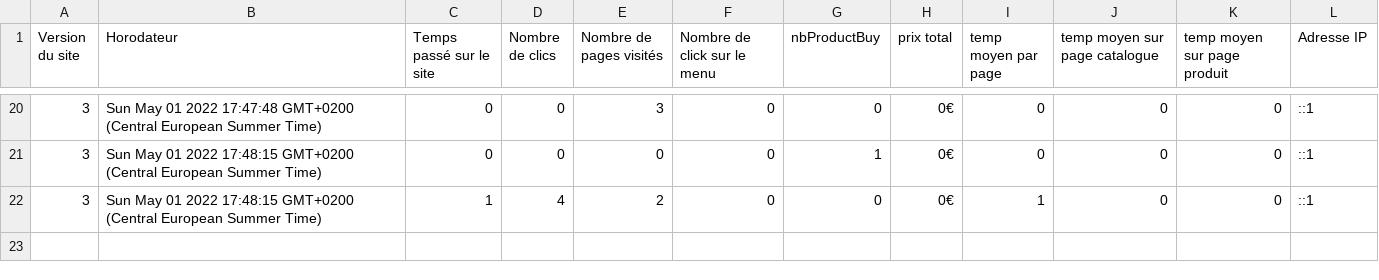
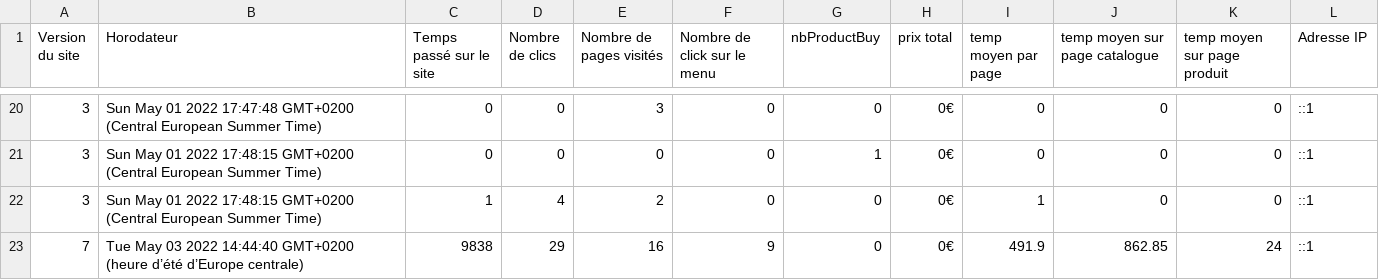
Before and after one commit to trousse/core-art, a CSV file: data/navigation_info.csv, drawn as a sheet; only a part is shown, gaps mark what is left out; the diff names each change by its address in the sheet, - before the commit and + after, or states it on an @@ line.

```diff
--- a/data/navigation_info.csv
+++ b/data/navigation_info.csv
+row 23: 7 | Tue May 03 2022 14:44:40 GMT+0200 (heure d’été d’Europe centrale) | 9838 | 29 | 16 | 9 | 0 | 0€ | 491.9 | 862.85 | 24 | ::1
```
Also changed, not shown: 4 other files.
